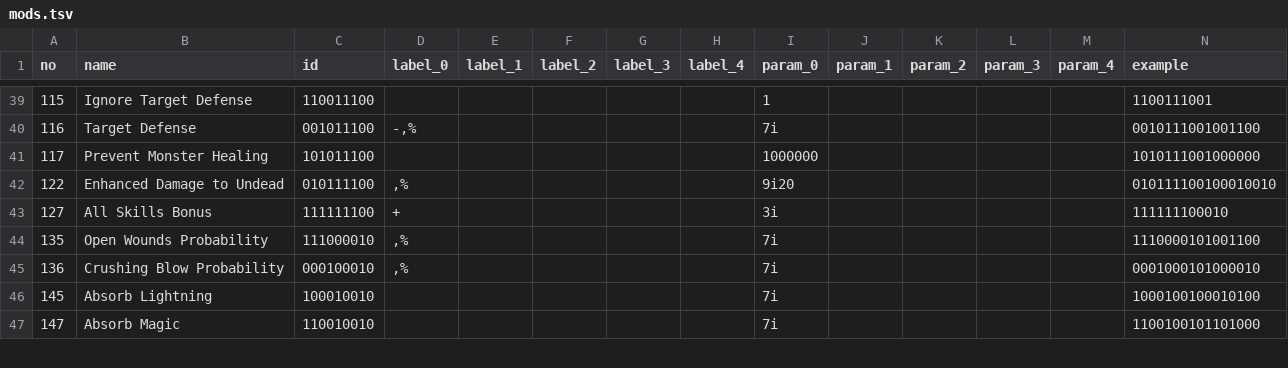
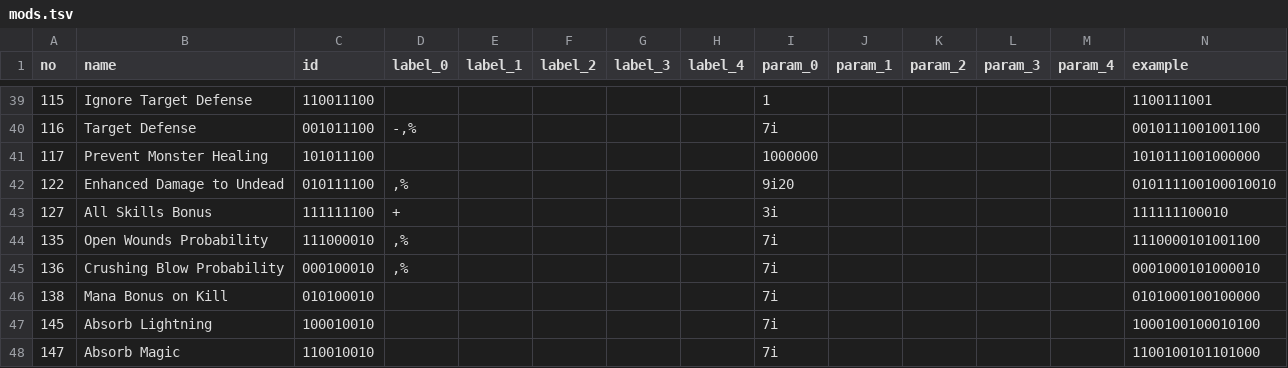
Before and after one commit to kochsoft/diablo2, a TSV file: src/mods.tsv, drawn as a sheet; only a part is shown, gaps mark what is left out; rows hold the shown columns only; the diff names each change by its address in the sheet, - before the commit and + after, or states it on an @@ line.

```diff
--- a/src/mods.tsv
+++ b/src/mods.tsv
+row 46: 138 | Mana Bonus on Kill | 010100010 |  |  |  |  |  | 7i |  |  |  |  | 0101000100100000
```
Also changed, not shown: 3 other files.
